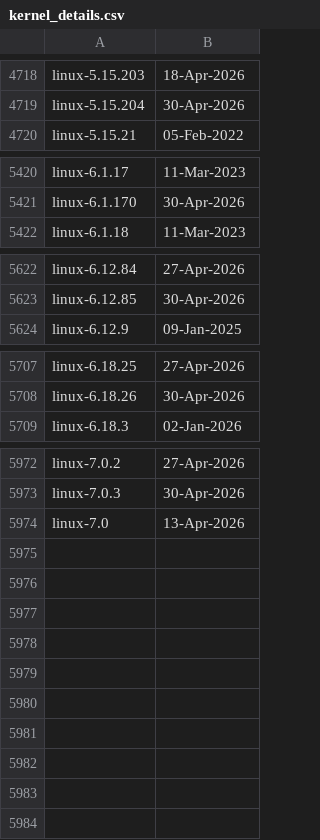
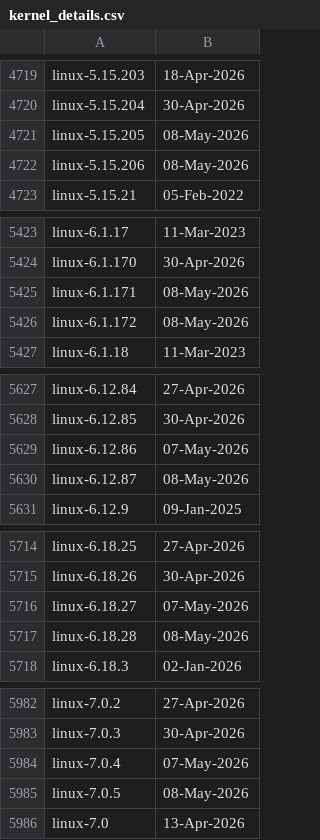
Before and after one commit to e-m-b-a/emba, a CSV file: config/kernel_details.csv, drawn as a sheet; only a part is shown, gaps mark what is left out; the diff covers the shown part only.

Commit message:
Update Linux kernel version database

```diff
--- a/config/kernel_details.csv
+++ b/config/kernel_details.csv
@@ -4719,2 +4720,4 @@ linux-5.15.203;18-Apr-2026
 linux-5.15.204;30-Apr-2026
+linux-5.15.205;08-May-2026
+linux-5.15.206;08-May-2026
 linux-5.15.21;05-Feb-2022
@@ -5421,2 +5424,4 @@ linux-6.1.17;11-Mar-2023
 linux-6.1.170;30-Apr-2026
+linux-6.1.171;08-May-2026
+linux-6.1.172;08-May-2026
 linux-6.1.18;11-Mar-2023
@@ -5623,2 +5628,4 @@ linux-6.12.84;27-Apr-2026
 linux-6.12.85;30-Apr-2026
+linux-6.12.86;07-May-2026
+linux-6.12.87;08-May-2026
 linux-6.12.9;09-Jan-2025
@@ -5708,2 +5715,4 @@ linux-6.18.25;27-Apr-2026
 linux-6.18.26;30-Apr-2026
+linux-6.18.27;07-May-2026
+linux-6.18.28;08-May-2026
 linux-6.18.3;02-Jan-2026
@@ -5973,2 +5983,4 @@ linux-7.0.2;27-Apr-2026
 linux-7.0.3;30-Apr-2026
+linux-7.0.4;07-May-2026
+linux-7.0.5;08-May-2026
 linux-7.0;13-Apr-2026
```
Also changed, not shown: 2 added rows elsewhere in this file.
